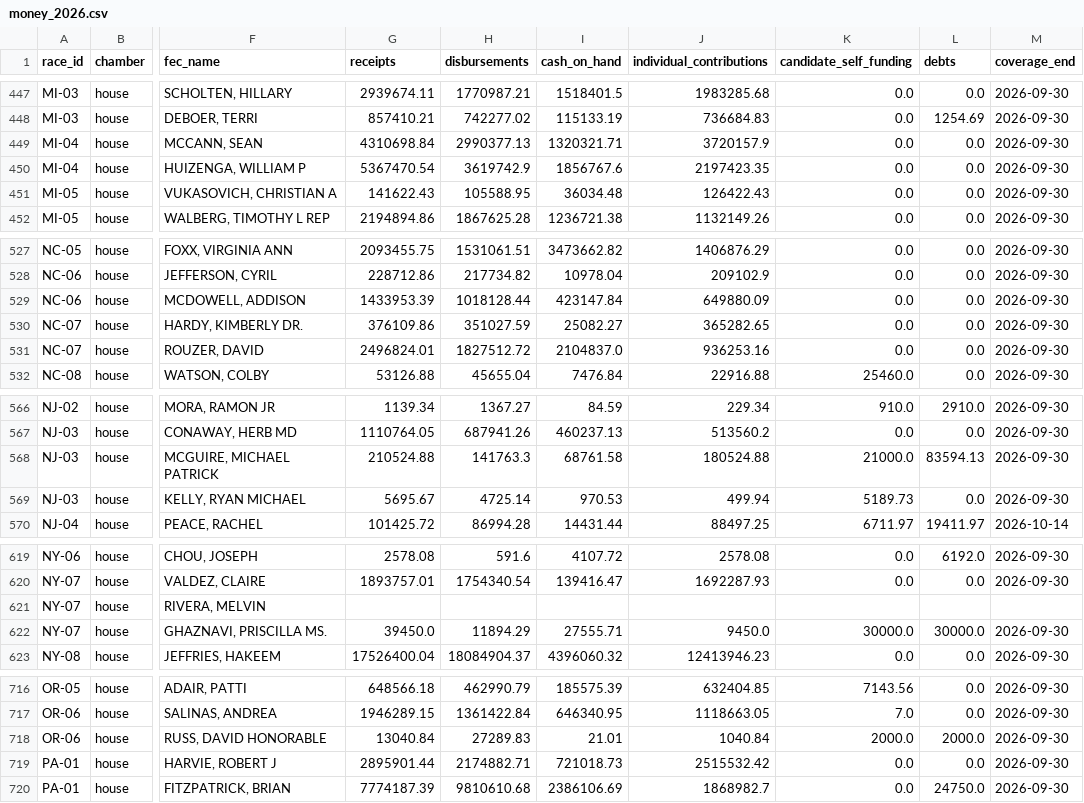
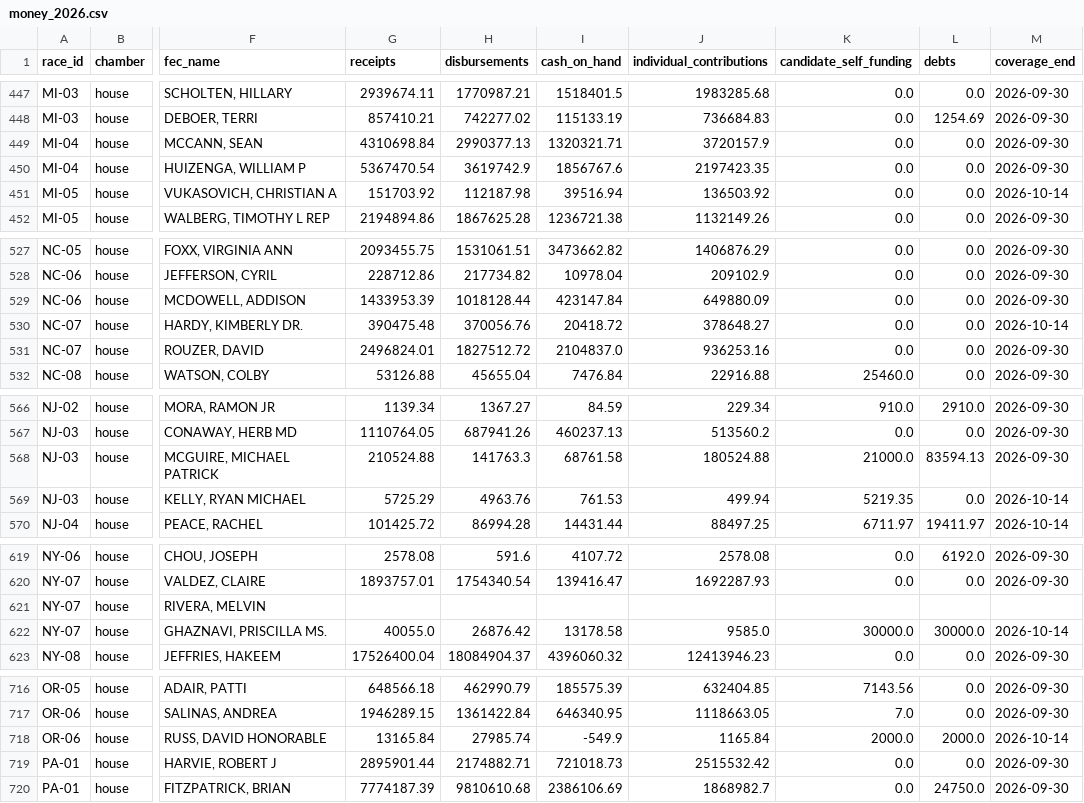
Before and after one commit to EasyLearnJava/race-for-congress, a CSV file: data/clean/money_2026.csv, drawn as a sheet; only a part is shown, gaps mark what is left out; the diff covers the shown part only; the diff names each change by its address in the sheet, - before the commit and + after, or states it on an @@ line.

```diff
--- a/data/clean/money_2026.csv
+++ b/data/clean/money_2026.csv
-G451 (receipts): 141622.43
+G451 (receipts): 151703.92
-H451 (disbursements): 105588.95
+H451 (disbursements): 112187.98
-I451 (cash_on_hand): 36034.48
+I451 (cash_on_hand): 39516.94
-J451 (individual_contributions): 126422.43
+J451 (individual_contributions): 136503.92
-M451 (coverage_end): 2026-09-30
+M451 (coverage_end): 2026-10-14
-G530 (receipts): 376109.86
+G530 (receipts): 390475.48
-H530 (disbursements): 351027.59
+H530 (disbursements): 370056.76
-I530 (cash_on_hand): 25082.27
+I530 (cash_on_hand): 20418.72
-J530 (individual_contributions): 365282.65
+J530 (individual_contributions): 378648.27
-M530 (coverage_end): 2026-09-30
+M530 (coverage_end): 2026-10-14
-G569 (receipts): 5695.67
+G569 (receipts): 5725.29
-H569 (disbursements): 4725.14
+H569 (disbursements): 4963.76
-I569 (cash_on_hand): 970.53
+I569 (cash_on_hand): 761.53
-K569 (candidate_self_funding): 5189.73
+K569 (candidate_self_funding): 5219.35
-M569 (coverage_end): 2026-09-30
+M569 (coverage_end): 2026-10-14
-G622 (receipts): 39450.0
+G622 (receipts): 40055.0
-H622 (disbursements): 11894.29
+H622 (disbursements): 26876.42
-I622 (cash_on_hand): 27555.71
+I622 (cash_on_hand): 13178.58
-J622 (individual_contributions): 9450.0
+J622 (individual_contributions): 9585.0
-M622 (coverage_end): 2026-09-30
+M622 (coverage_end): 2026-10-14
-G718 (receipts): 13040.84
+G718 (receipts): 13165.84
-H718 (disbursements): 27289.83
+H718 (disbursements): 27985.74
-I718 (cash_on_hand): 21.01
+I718 (cash_on_hand): -549.9
-J718 (individual_contributions): 1040.84
+J718 (individual_contributions): 1165.84
-M718 (coverage_end): 2026-09-30
+M718 (coverage_end): 2026-10-14
```
Also changed, not shown: 104 edited cells elsewhere in this file, data/clean/outside_spenders_2026.csv, data/clean/outside_spending_2026.csv, 4 other files.
